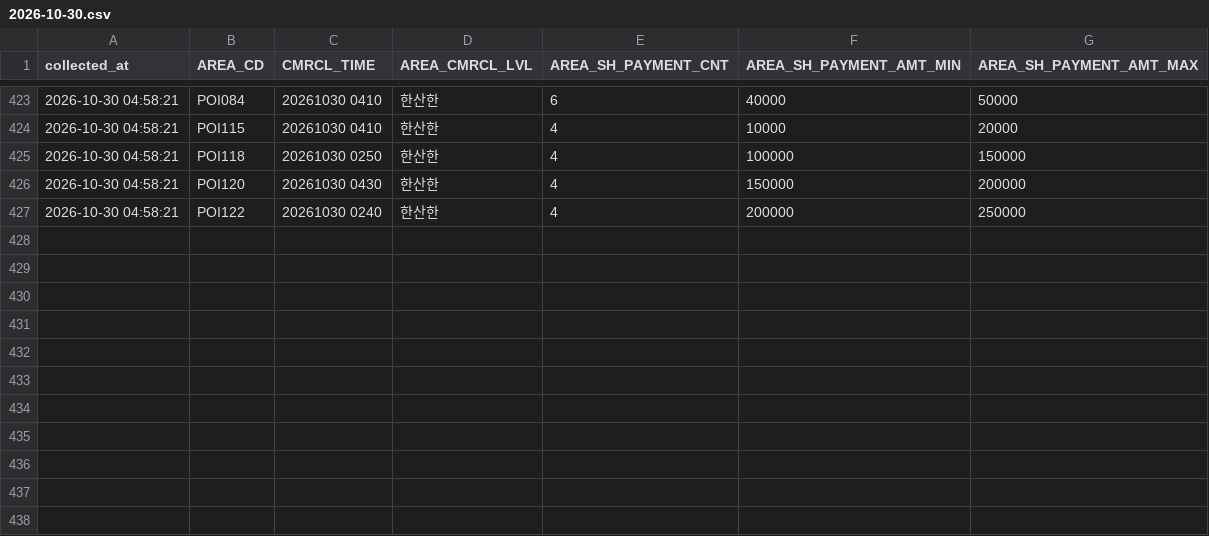
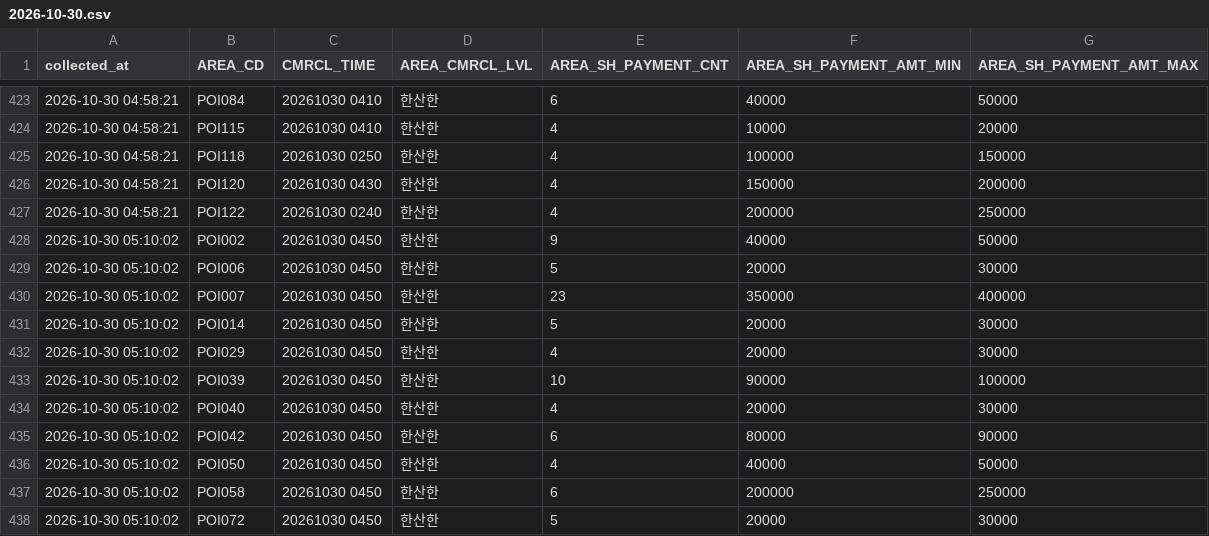
Before and after one commit to DylanKimGabia/jariisseoul-data, a CSV file: data/citydata/commercial/2026-10-30.csv, drawn as a sheet; only a part is shown, gaps mark what is left out; the diff names each change by its address in the sheet, - before the commit and + after, or states it on an @@ line.

Commit message:
data: 2026-10-30 05:10

```diff
--- a/data/citydata/commercial/2026-10-30.csv
+++ b/data/citydata/commercial/2026-10-30.csv
+row 428: 2026-10-30 05:10:02 | POI002 | 20261030 0450 | 한산한 | 9 | 40000 | 50000
+row 429: 2026-10-30 05:10:02 | POI006 | 20261030 0450 | 한산한 | 5 | 20000 | 30000
+row 430: 2026-10-30 05:10:02 | POI007 | 20261030 0450 | 한산한 | 23 | 350000 | 400000
+row 431: 2026-10-30 05:10:02 | POI014 | 20261030 0450 | 한산한 | 5 | 20000 | 30000
+row 432: 2026-10-30 05:10:02 | POI029 | 20261030 0450 | 한산한 | 4 | 20000 | 30000
+row 433: 2026-10-30 05:10:02 | POI039 | 20261030 0450 | 한산한 | 10 | 90000 | 100000
+row 434: 2026-10-30 05:10:02 | POI040 | 20261030 0450 | 한산한 | 4 | 20000 | 30000
+row 435: 2026-10-30 05:10:02 | POI042 | 20261030 0450 | 한산한 | 6 | 80000 | 90000
+row 436: 2026-10-30 05:10:02 | POI050 | 20261030 0450 | 한산한 | 4 | 40000 | 50000
+row 437: 2026-10-30 05:10:02 | POI058 | 20261030 0450 | 한산한 | 6 | 200000 | 250000
+row 438: 2026-10-30 05:10:02 | POI072 | 20261030 0450 | 한산한 | 5 | 20000 | 30000
```
Also changed, not shown: data/citydata/log.csv, data/log.csv, 7 other files.
